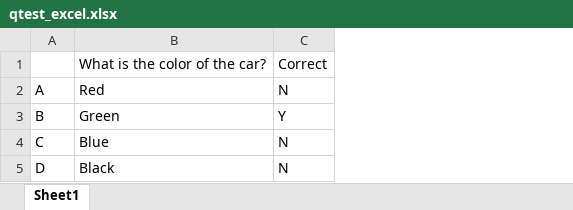
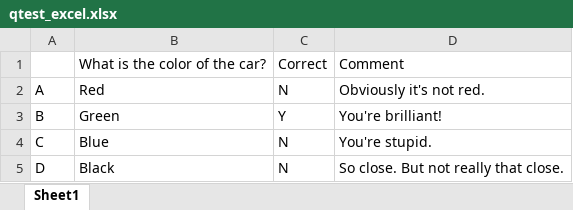
Before and after one commit to MAugspurger/ModSimPy_MAugs, an Excel workbook: Images_and_Data/Data/qtest_excel.xlsx, sheet Sheet1, drawn as a sheet; values as stored, in another font and other column widths than the file's, no borders; the diff names each change by its address in the sheet, - before the commit and + after, or states it on an @@ line.

Commit message:
Add files via upload

```diff
--- a/Images_and_Data/Data/qtest_excel.xlsx (sheet Sheet1)
+++ b/Images_and_Data/Data/qtest_excel.xlsx (sheet Sheet1)
+column D, rows 1-5: Comment | Obviously it's not red. | You're brilliant! | You're stupid. | So close. But not really that close.
```
